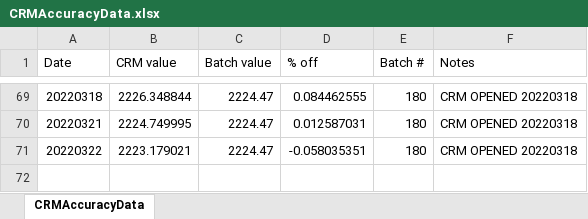
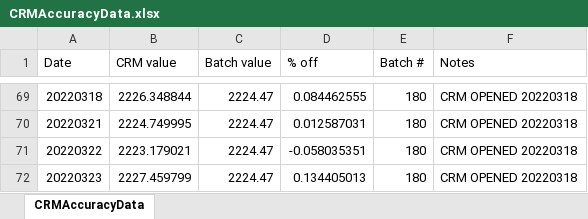
Before and after one commit to Putnam-Lab/Titrator, an Excel workbook: Data/CRMAccuracyData.xlsx, sheet CRMAccuracyData, drawn as a sheet; only a part is shown, gaps mark what is left out; values as stored, in another font and other column widths than the file's, no borders; the diff names each change by its address in the sheet, - before the commit and + after, or states it on an @@ line.

```diff
--- a/Data/CRMAccuracyData.xlsx (sheet CRMAccuracyData)
+++ b/Data/CRMAccuracyData.xlsx (sheet CRMAccuracyData)
+row 72: 20220323 | 2227.459799 | 2224.47 | 0.134405013 | 180 | CRM OPENED 20220318
```
Also changed, not shown: 22 other files.
